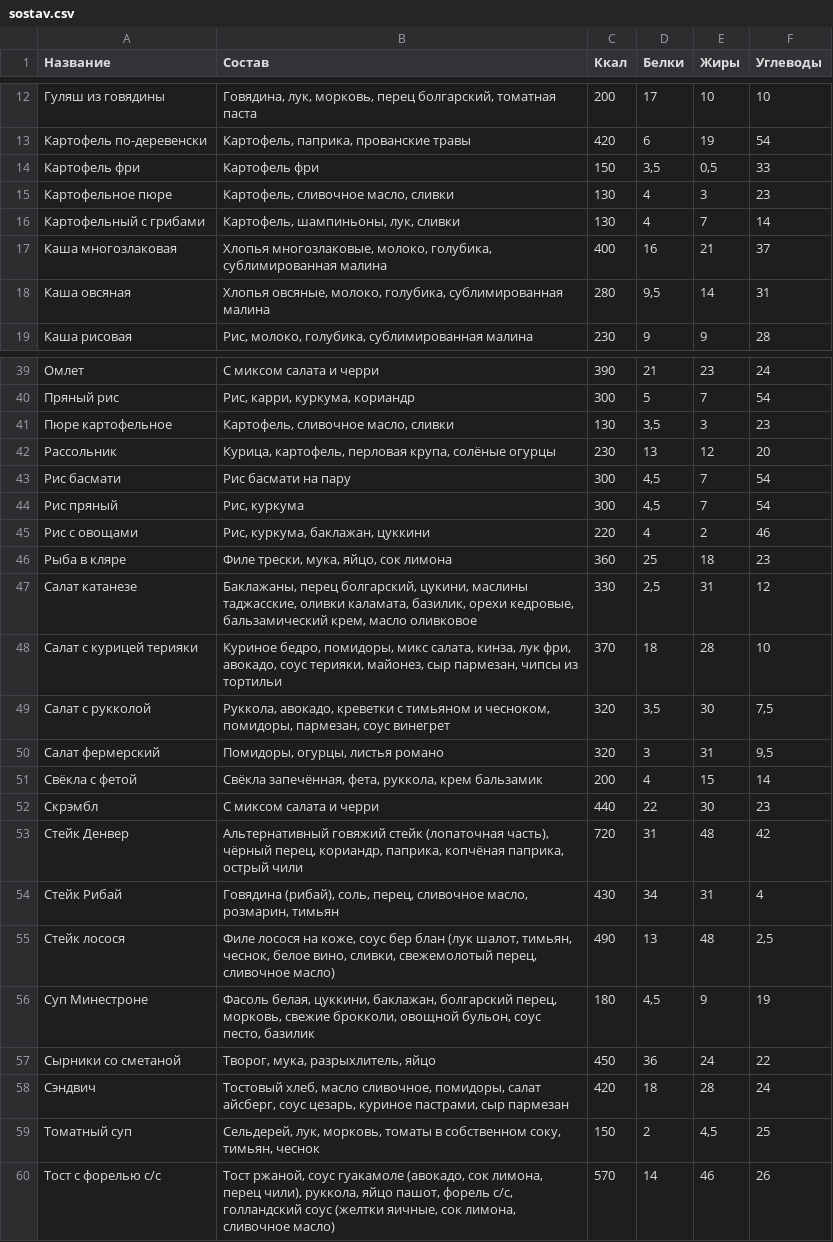
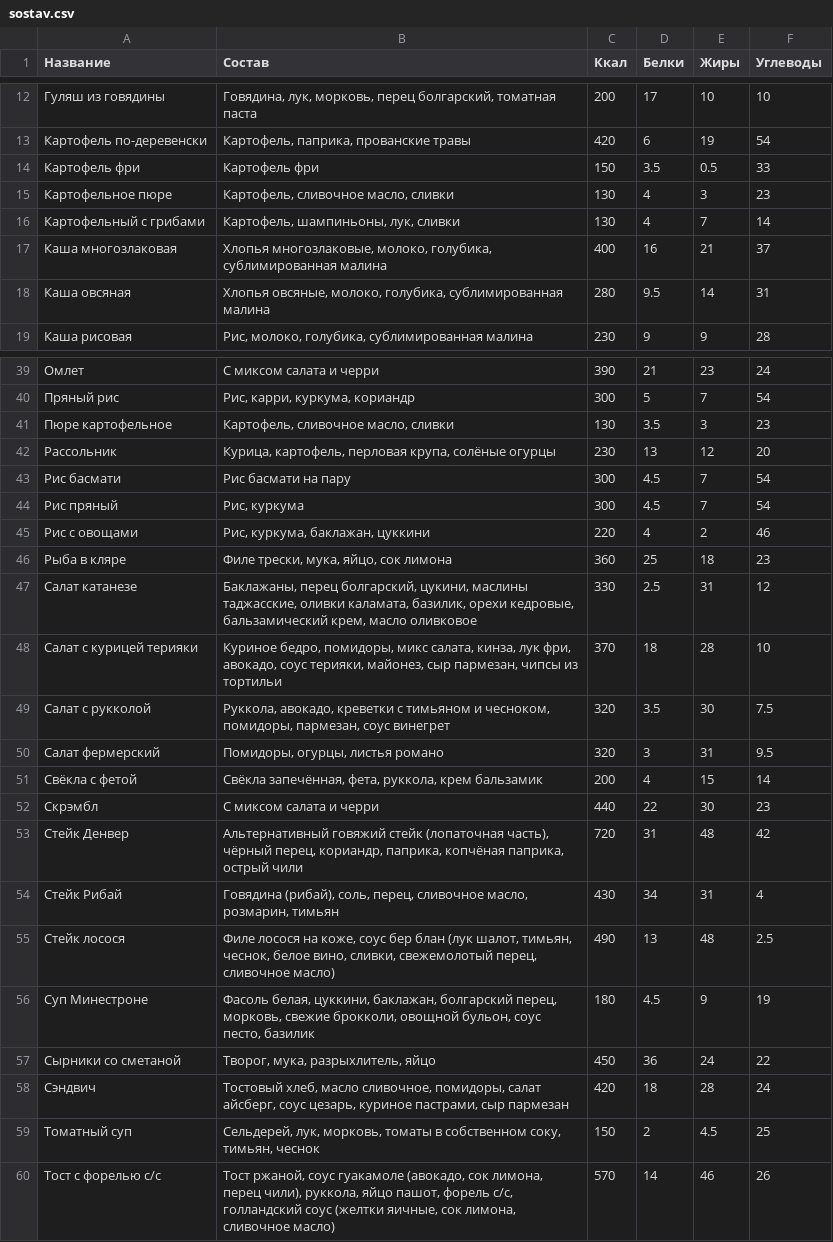
Before and after one commit to Top4Rest/topchik-rumyantsevo, a CSV file: data/sostav.csv, drawn as a sheet; only a part is shown, gaps mark what is left out; the diff covers the shown part only.

```diff
--- a/data/sostav.csv
+++ b/data/sostav.csv
@@ -13,3 +13,3 @@
 Картофель по-деревенски,"Картофель, паприка, прованские травы",420,6,19,54
-Картофель фри,Картофель фри,150,"3,5","0,5",33
+Картофель фри,Картофель фри,150,3.5,0.5,33
 Картофельное пюре,"Картофель, сливочное масло, сливки",130,4,3,23
@@ -17,3 +17,3 @@
 Каша многозлаковая,"Хлопья многозлаковые, молоко, голубика, сублимированная малина",400,16,21,37
-Каша овсяная,"Хлопья овсяные, молоко, голубика, сублимированная малина",280,"9,5",14,31
+Каша овсяная,"Хлопья овсяные, молоко, голубика, сублимированная малина",280,9.5,14,31
 Каша рисовая,"Рис, молоко, голубика, сублимированная малина",230,9,9,28
@@ -40,12 +40,12 @@
 Пряный рис,"Рис, карри, куркума, кориандр",300,5,7,54
-Пюре картофельное,"Картофель, сливочное масло, сливки",130,"3,5",3,23
+Пюре картофельное,"Картофель, сливочное масло, сливки",130,3.5,3,23
 Рассольник,"Курица, картофель, перловая крупа, солёные огурцы",230,13,12,20
-Рис басмати,Рис басмати на пару,300,"4,5",7,54
-Рис пряный,"Рис, куркума",300,"4,5",7,54
+Рис басмати,Рис басмати на пару,300,4.5,7,54
+Рис пряный,"Рис, куркума",300,4.5,7,54
 Рис с овощами,"Рис, куркума, баклажан, цуккини",220,4,2,46
 Рыба в кляре,"Филе трески, мука, яйцо, сок лимона",360,25,18,23
-Салат катанезе,"Баклажаны, перец болгарский, цукини, маслины таджасские, оливки каламата, базилик, орехи кедровые, бальзамический крем, масло оливковое",330,"2,5",31,12
+Салат катанезе,"Баклажаны, перец болгарский, цукини, маслины таджасские, оливки каламата, базилик, орехи кедровые, бальзамический крем, масло оливковое",330,2.5,31,12
 Салат с курицей терияки,"Куриное бедро, помидоры, микс салата, кинза, лук фри, авокадо, соус терияки, майонез, сыр пармезан, чипсы из тортильи",370,18,28,10
-Салат с рукколой,"Руккола, авокадо, креветки с тимьяном и чесноком, помидоры, пармезан, соус винегрет",320,"3,5",30,"7,5"
-Салат фермерский,"Помидоры, огурцы, листья романо",320,3,31,"9,5"
+Салат с рукколой,"Руккола, авокадо, креветки с тимьяном и чесноком, помидоры, пармезан, соус винегрет",320,3.5,30,7.5
+Салат фермерский,"Помидоры, огурцы, листья романо",320,3,31,9.5
 Свёкла с фетой,"Свёкла запечённая, фета, руккола, крем бальзамик",200,4,15,14
@@ -54,7 +54,7 @@
 Стейк Рибай,"Говядина (рибай), соль, перец, сливочное масло, розмарин, тимьян",430,34,31,4
-Стейк лосося,"Филе лосося на коже, соус бер блан (лук шалот, тимьян, чеснок, белое вино, сливки, свежемолотый перец, сливочное масло)",490,13,48,"2,5"
-Суп Минестроне,"Фасоль белая, цуккини, баклажан, болгарский перец, морковь, свежие брокколи, овощной бульон, соус песто, базилик",180,"4,5",9,19
+Стейк лосося,"Филе лосося на коже, соус бер блан (лук шалот, тимьян, чеснок, белое вино, сливки, свежемолотый перец, сливочное масло)",490,13,48,2.5
+Суп Минестроне,"Фасоль белая, цуккини, баклажан, болгарский перец, морковь, свежие брокколи, овощной бульон, соус песто, базилик",180,4.5,9,19
 Сырники со сметаной,"Творог, мука, разрыхлитель, яйцо",450,36,24,22
 Сэндвич,"Тостовый хлеб, масло сливочное, помидоры, салат айсберг, соус цезарь, куриное пастрами, сыр пармезан",420,18,28,24
-Томатный суп,"Сельдерей, лук, морковь, томаты в собственном соку, тимьян, чеснок",150,2,"4,5",25
+Томатный суп,"Сельдерей, лук, морковь, томаты в собственном соку, тимьян, чеснок",150,2,4.5,25
 Тост с форелью с/с,"Тост ржаной, соус гуакамоле (авокадо, сок лимона, перец чили), руккола, яйцо пашот, форель с/с, голландский соус (желтки яичные, сок лимона, сливочное масло)",570,14,46,26
```
Also changed, not shown: 4 edited cells elsewhere in this file, data/menu.csv.
